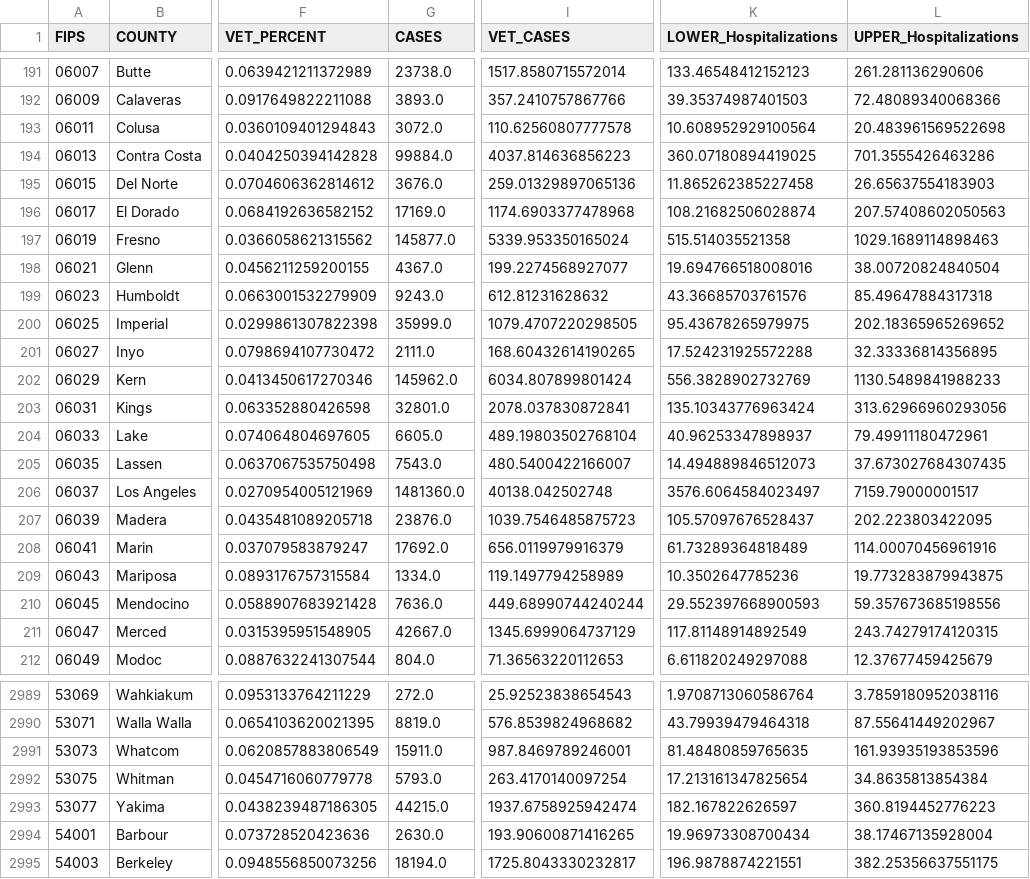
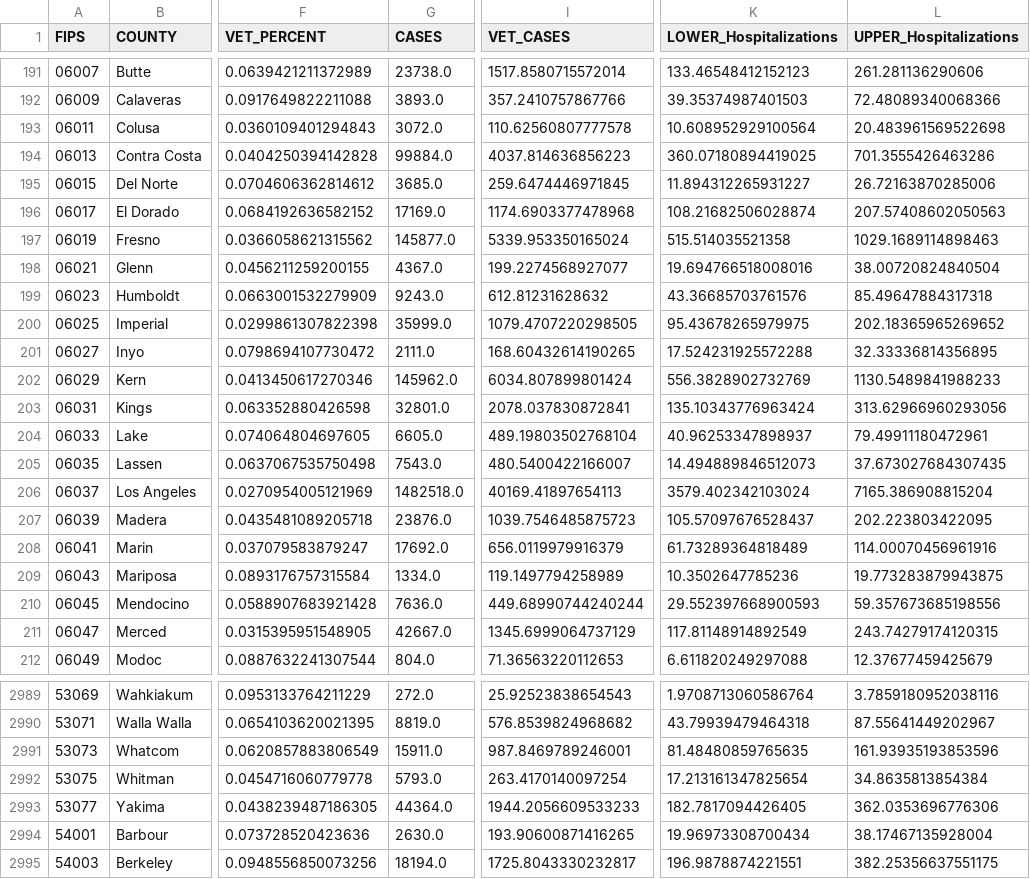
Before and after one commit to Codingfrfun/Covid-automation, a CSV file: CountyVACOVID.csv, drawn as a sheet; only a part is shown, gaps mark what is left out; the diff names each change by its address in the sheet, - before the commit and + after, or states it on an @@ line.

```diff
--- a/CountyVACOVID.csv
+++ b/CountyVACOVID.csv
-G195 (CASES): 3676.0
+G195 (CASES): 3685.0
-I195 (VET_CASES): 259.01329897065136
+I195 (VET_CASES): 259.6474446971845
-K195 (LOWER_Hospitalizations): 11.865262385227458
+K195 (LOWER_Hospitalizations): 11.894312265931227
-L195 (UPPER_Hospitalizations): 26.65637554183903
+L195 (UPPER_Hospitalizations): 26.72163870285006
-G206 (CASES): 1481360.0
+G206 (CASES): 1482518.0
-I206 (VET_CASES): 40138.042502748
+I206 (VET_CASES): 40169.41897654113
-K206 (LOWER_Hospitalizations): 3576.6064584023497
+K206 (LOWER_Hospitalizations): 3579.402342103024
-L206 (UPPER_Hospitalizations): 7159.79000001517
+L206 (UPPER_Hospitalizations): 7165.386908815204
-G2993 (CASES): 44215.0
+G2993 (CASES): 44364.0
-I2993 (VET_CASES): 1937.6758925942474
+I2993 (VET_CASES): 1944.2056609533233
-K2993 (LOWER_Hospitalizations): 182.167822626597
+K2993 (LOWER_Hospitalizations): 182.7817094426405
-L2993 (UPPER_Hospitalizations): 360.8194452776223
+L2993 (UPPER_Hospitalizations): 362.0353696776306
```
Also changed, not shown: CCTVAChart2.csv, VAChart.csv.
